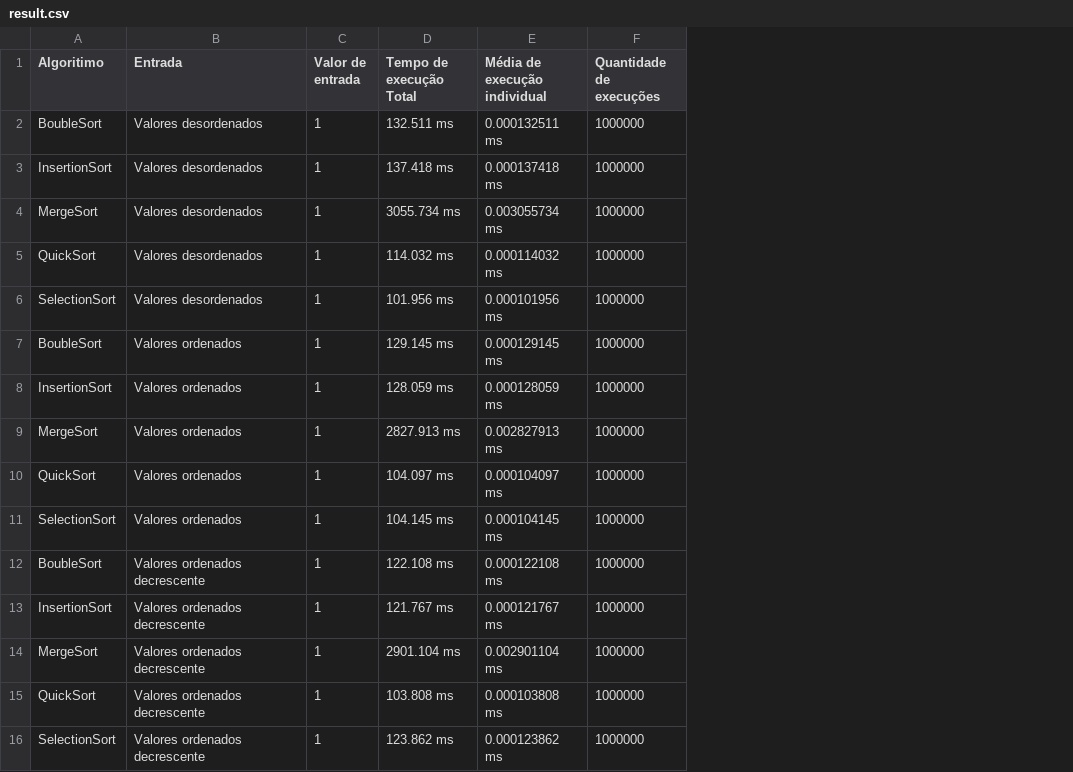
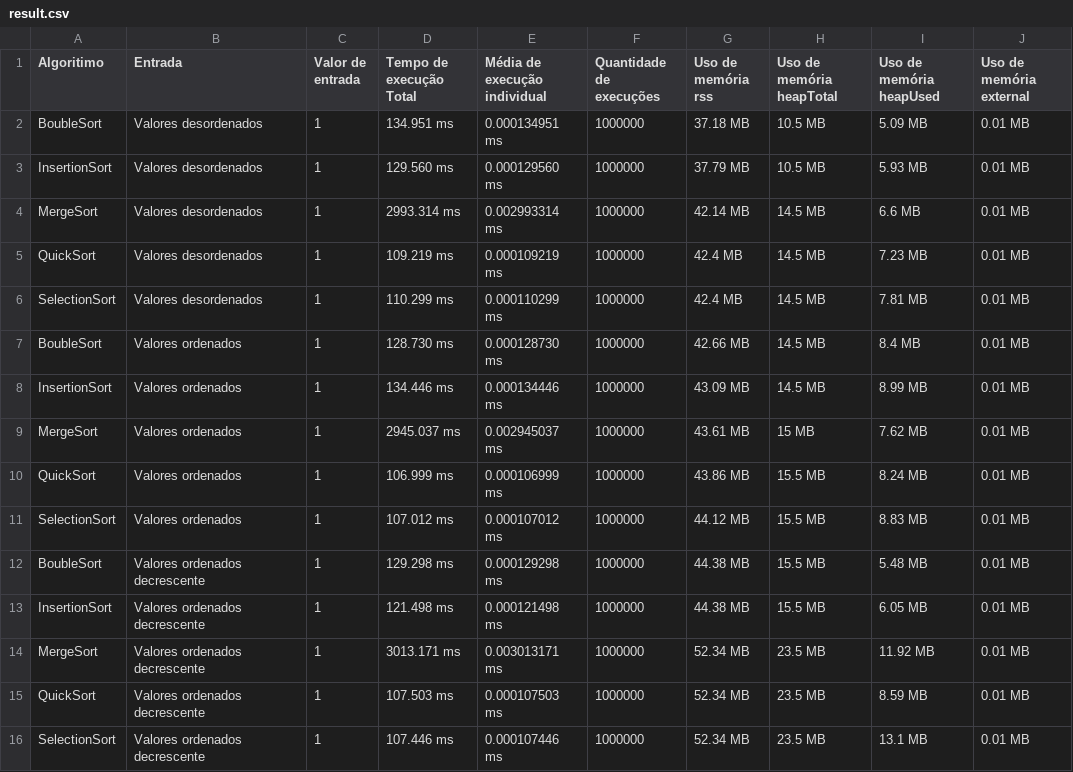
Before and after one commit to gusttavodev/Trabalho-Algoritimos, a CSV file: result.csv, drawn as a sheet; the diff names each change by its address in the sheet, - before the commit and + after, or states it on an @@ line.

```diff
--- a/result.csv
+++ b/result.csv
+column G (Uso de memória rss), rows 2-16: 37.18 MB | 37.79 MB | 42.14 MB | 42.4 MB | 42.4 MB | 42.66 MB | 43.09 MB | 43.61 MB | 43.86 MB | 44.12 MB | 44.38 MB | 44.38 MB | 52.34 MB | 52.34 MB | 52.34 MB
+column H (Uso de memória heapTotal), rows 2-16: 10.5 MB | 10.5 MB | 14.5 MB | 14.5 MB | 14.5 MB | 14.5 MB | 14.5 MB | 15 MB | 15.5 MB | 15.5 MB | 15.5 MB | 15.5 MB | 23.5 MB | 23.5 MB | 23.5 MB
+column I (Uso de memória heapUsed), rows 2-16: 5.09 MB | 5.93 MB | 6.6 MB | 7.23 MB | 7.81 MB | 8.4 MB | 8.99 MB | 7.62 MB | 8.24 MB | 8.83 MB | 5.48 MB | 6.05 MB | 11.92 MB | 8.59 MB | 13.1 MB
+column J (Uso de memória external), rows 2-16: all 0.01 MB
-D2 (Tempo de execução Total): 132.511 ms
+D2 (Tempo de execução Total): 134.951 ms
-E2 (Média de execução individual): 0.000132511 ms
+E2 (Média de execução individual): 0.000134951 ms
-D3 (Tempo de execução Total): 137.418 ms
+D3 (Tempo de execução Total): 129.560 ms
-E3 (Média de execução individual): 0.000137418 ms
+E3 (Média de execução individual): 0.000129560 ms
-D4 (Tempo de execução Total): 3055.734 ms
+D4 (Tempo de execução Total): 2993.314 ms
-E4 (Média de execução individual): 0.003055734 ms
+E4 (Média de execução individual): 0.002993314 ms
-D5 (Tempo de execução Total): 114.032 ms
+D5 (Tempo de execução Total): 109.219 ms
-E5 (Média de execução individual): 0.000114032 ms
+E5 (Média de execução individual): 0.000109219 ms
-D6 (Tempo de execução Total): 101.956 ms
+D6 (Tempo de execução Total): 110.299 ms
-E6 (Média de execução individual): 0.000101956 ms
+E6 (Média de execução individual): 0.000110299 ms
-D7 (Tempo de execução Total): 129.145 ms
+D7 (Tempo de execução Total): 128.730 ms
-E7 (Média de execução individual): 0.000129145 ms
+E7 (Média de execução individual): 0.000128730 ms
-D8 (Tempo de execução Total): 128.059 ms
+D8 (Tempo de execução Total): 134.446 ms
-E8 (Média de execução individual): 0.000128059 ms
+E8 (Média de execução individual): 0.000134446 ms
-D9 (Tempo de execução Total): 2827.913 ms
+D9 (Tempo de execução Total): 2945.037 ms
-E9 (Média de execução individual): 0.002827913 ms
+E9 (Média de execução individual): 0.002945037 ms
-D10 (Tempo de execução Total): 104.097 ms
+D10 (Tempo de execução Total): 106.999 ms
-E10 (Média de execução individual): 0.000104097 ms
+E10 (Média de execução individual): 0.000106999 ms
-D11 (Tempo de execução Total): 104.145 ms
+D11 (Tempo de execução Total): 107.012 ms
-E11 (Média de execução individual): 0.000104145 ms
+E11 (Média de execução individual): 0.000107012 ms
-D12 (Tempo de execução Total): 122.108 ms
+D12 (Tempo de execução Total): 129.298 ms
-E12 (Média de execução individual): 0.000122108 ms
+E12 (Média de execução individual): 0.000129298 ms
-D13 (Tempo de execução Total): 121.767 ms
+D13 (Tempo de execução Total): 121.498 ms
-E13 (Média de execução individual): 0.000121767 ms
+E13 (Média de execução individual): 0.000121498 ms
-D14 (Tempo de execução Total): 2901.104 ms
+D14 (Tempo de execução Total): 3013.171 ms
-E14 (Média de execução individual): 0.002901104 ms
+E14 (Média de execução individual): 0.003013171 ms
-D15 (Tempo de execução Total): 103.808 ms
+D15 (Tempo de execução Total): 107.503 ms
-E15 (Média de execução individual): 0.000103808 ms
+E15 (Média de execução individual): 0.000107503 ms
-D16 (Tempo de execução Total): 123.862 ms
+D16 (Tempo de execução Total): 107.446 ms
-E16 (Média de execução individual): 0.000123862 ms
+E16 (Média de execução individual): 0.000107446 ms
```
Also changed, not shown: 7 other files.
